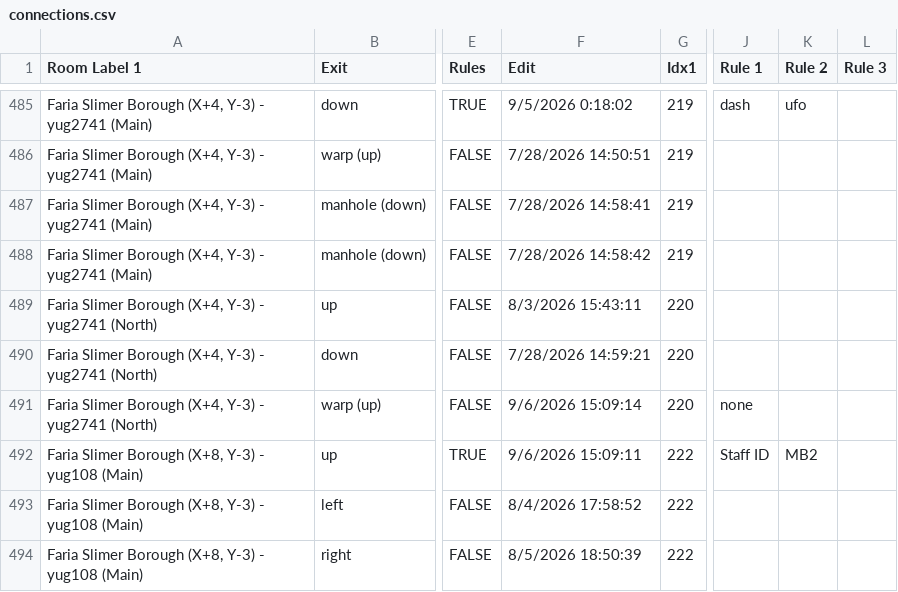
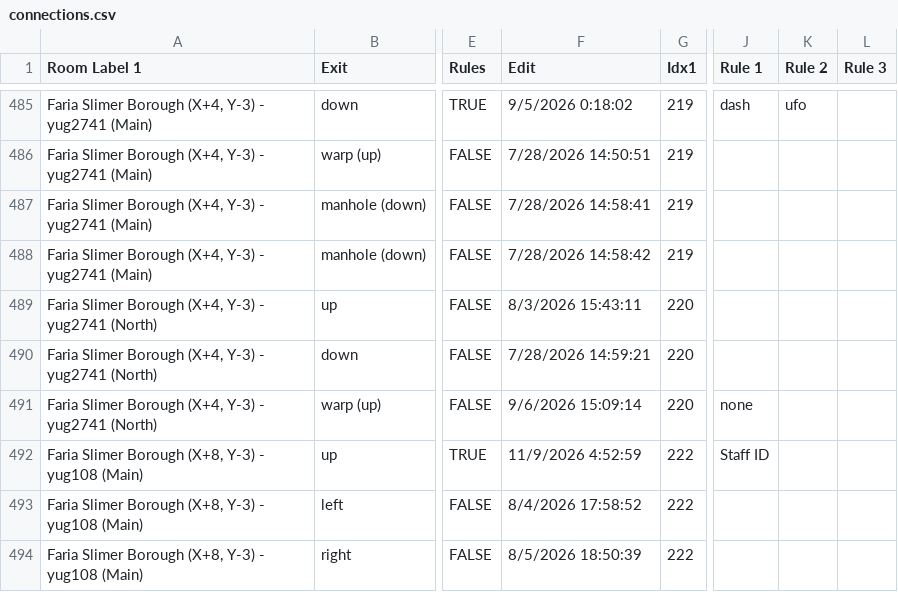
Before and after one commit to CertifiedPyro/Archipelago, a CSV file: worlds/pipistrello/data/connections.csv, drawn as a sheet; only a part is shown, gaps mark what is left out; the diff names each change by its address in the sheet, - before the commit and + after, or states it on an @@ line.

Commit message:
Fix Moon Badge to require Offstring Throw

```diff
--- a/worlds/pipistrello/data/connections.csv
+++ b/worlds/pipistrello/data/connections.csv
-F492 (Edit): 9/6/2026 15:09:11
+F492 (Edit): 11/9/2026 4:52:59
-K492 (Rule 2): MB2
+K492 (Rule 2): (empty)
```
Also changed, not shown: 2 other files.
